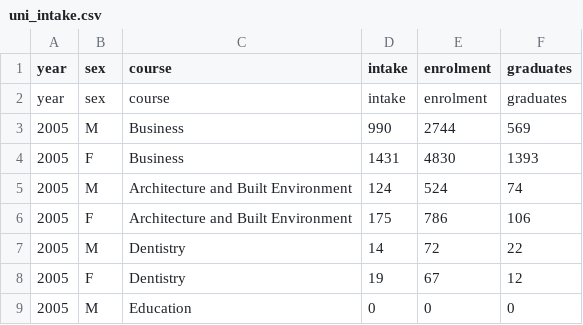
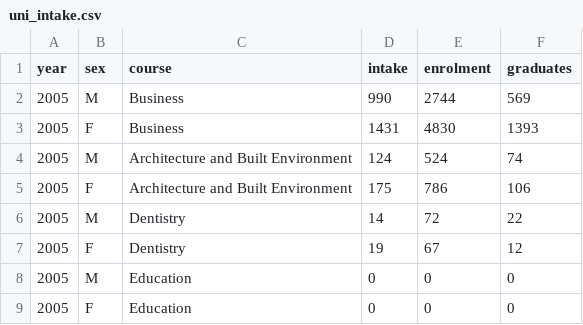
Before and after one commit to kaze-droid/SG-Education-Analysis, a CSV file: datasets_cleaned/uni/uni_intake.csv, drawn as a sheet; only a part is shown; the shorter side is filled out with more unchanged rows; the diff names each change by its address in the sheet, - before the commit and + after, or states it on an @@ line.

```diff
--- a/datasets_cleaned/uni/uni_intake.csv
+++ b/datasets_cleaned/uni/uni_intake.csv
-row 2: year | sex | course | intake | enrolment | graduates
```
Also changed, not shown: datasets_cleaned/employment/employ.csv, 2 other files.
